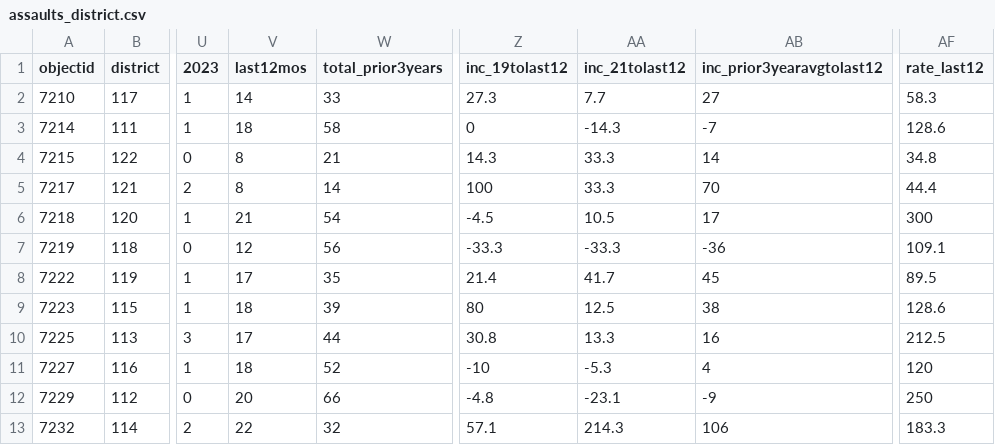
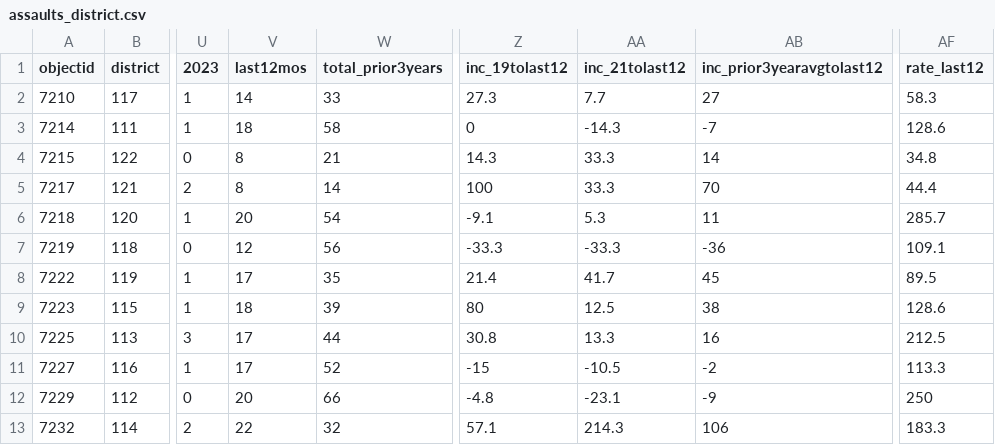
Before and after one commit to abcotvdata/safetytracker_cary, a CSV file: data/output/districts/assaults_district.csv, drawn as a sheet; only a part is shown, gaps mark what is left out; the diff names each change by its address in the sheet, - before the commit and + after, or states it on an @@ line.

```diff
--- a/data/output/districts/assaults_district.csv
+++ b/data/output/districts/assaults_district.csv
-V6 (last12mos): 21
+V6 (last12mos): 20
-Z6 (inc_19tolast12): -4.5
+Z6 (inc_19tolast12): -9.1
-AA6 (inc_21tolast12): 10.5
+AA6 (inc_21tolast12): 5.3
-AB6 (inc_prior3yearavgtolast12): 17
+AB6 (inc_prior3yearavgtolast12): 11
-AF6 (rate_last12): 300
+AF6 (rate_last12): 285.7
-V11 (last12mos): 18
+V11 (last12mos): 17
-Z11 (inc_19tolast12): -10
+Z11 (inc_19tolast12): -15
-AA11 (inc_21tolast12): -5.3
+AA11 (inc_21tolast12): -10.5
-AB11 (inc_prior3yearavgtolast12): 4
+AB11 (inc_prior3yearavgtolast12): -2
-AF11 (rate_last12): 120
+AF11 (rate_last12): 113.3
```
Also changed, not shown: data/output/districts/district_category.csv, data/output/districts/district_detailed.csv, 27 other files.
